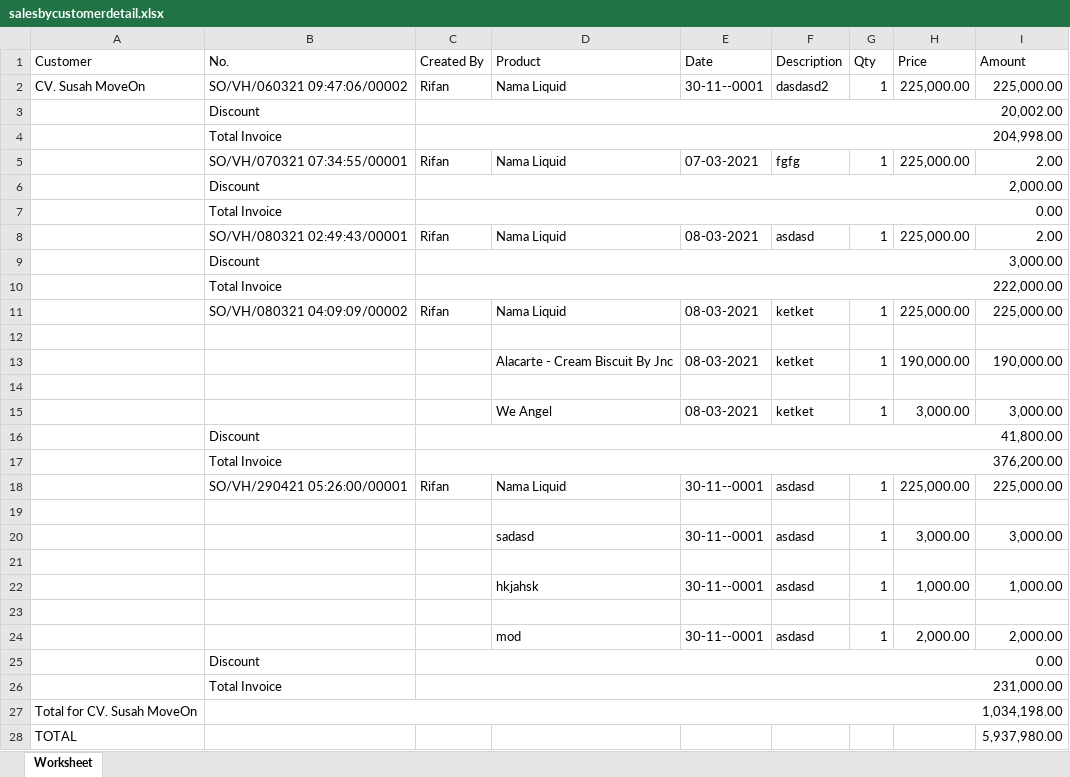
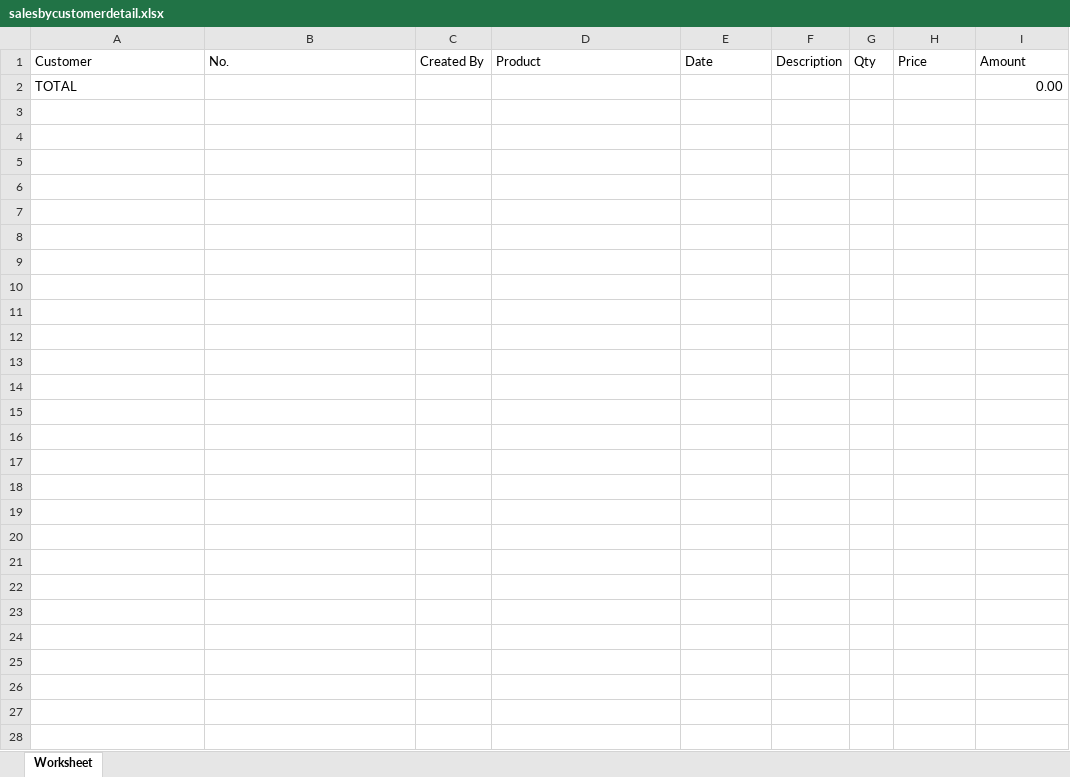
Before and after one commit to RifanHidayat/vapehitz-trial, an Excel workbook: public_html/salesbycustomerdetail.xlsx, sheet Worksheet, drawn as a sheet; values as stored, in another font and other column widths than the file's, no borders; removed rows and columns are numbered as before the commit, all else as after; the diff names each change by its address in the sheet, - before the commit and + after, or states it on an @@ line.

```diff
--- a/public_html/salesbycustomerdetail.xlsx (sheet Worksheet)
+++ b/public_html/salesbycustomerdetail.xlsx (sheet Worksheet)
-row 2: CV. Susah MoveOn | SO/VH/060321 09:47:06/00002 | Rifan | Nama Liquid | 30-11--0001 | dasdasd2 | 1 | 225,000.00 | 225,000.00
-row 3:  | Discount | 20,002.00
-row 4:  | Total Invoice | 204,998.00
-row 5:  | SO/VH/070321 07:34:55/00001 | Rifan | Nama Liquid | 07-03-2021 | fgfg | 1 | 225,000.00 | 2.00
-row 6:  | Discount | 2,000.00
-row 7:  | Total Invoice | 0.00
-row 8:  | SO/VH/080321 02:49:43/00001 | Rifan | Nama Liquid | 08-03-2021 | asdasd | 1 | 225,000.00 | 2.00
-row 9:  | Discount | 3,000.00
-row 10:  | Total Invoice | 222,000.00
-row 11:  | SO/VH/080321 04:09:09/00002 | Rifan | Nama Liquid | 08-03-2021 | ketket | 1 | 225,000.00 | 225,000.00
-row 12: (empty)
-row 13:  |  |  | Alacarte - Cream Biscuit By Jnc | 08-03-2021 | ketket | 1 | 190,000.00 | 190,000.00
-row 14: (empty)
-row 15:  |  |  | We Angel | 08-03-2021 | ketket | 1 | 3,000.00 | 3,000.00
-row 16:  | Discount | 41,800.00
-row 17:  | Total Invoice | 376,200.00
-row 18:  | SO/VH/290421 05:26:00/00001 | Rifan | Nama Liquid | 30-11--0001 | asdasd | 1 | 225,000.00 | 225,000.00
-row 19: (empty)
-row 20:  |  |  | sadasd | 30-11--0001 | asdasd | 1 | 3,000.00 | 3,000.00
-row 21: (empty)
-row 22:  |  |  | hkjahsk | 30-11--0001 | asdasd | 1 | 1,000.00 | 1,000.00
-row 23: (empty)
-row 24:  |  |  | mod | 30-11--0001 | asdasd | 1 | 2,000.00 | 2,000.00
-row 25:  | Discount | 0.00
-row 26:  | Total Invoice | 231,000.00
-row 27: Total for CV. Susah MoveOn | 1,034,198.00
-I2 (Amount): 5,937,980.00
+I2 (Amount): 0.00
```
Also changed, not shown: 46 other files.
